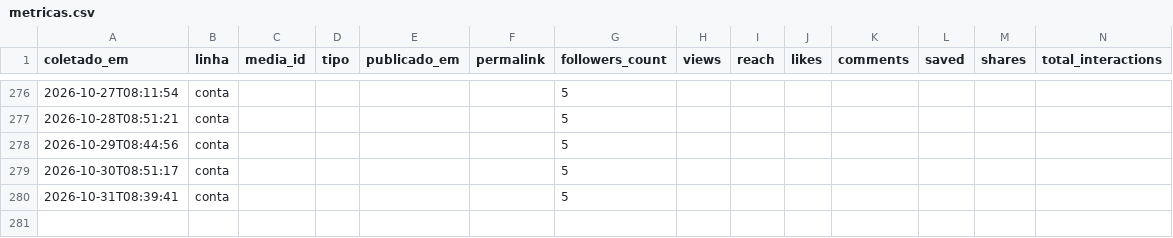
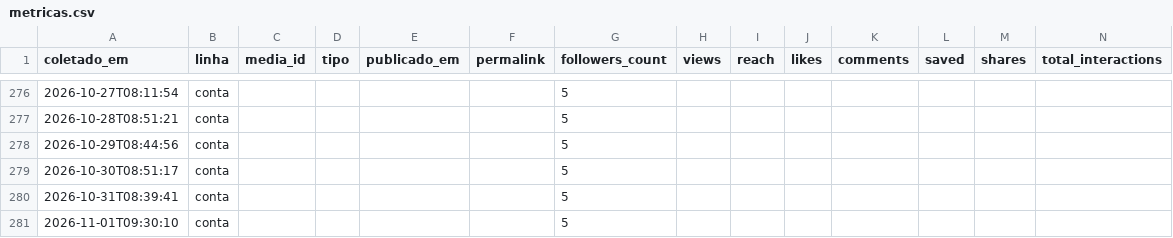
Before and after one commit to Hein-Rangel/astral-sem-do, a CSV file: automation/instagram/metricas.csv, drawn as a sheet; only a part is shown, gaps mark what is left out.

```diff
--- a/automation/instagram/metricas.csv
+++ b/automation/instagram/metricas.csv
@@ -280 +280,2 @@ coletado_em,linha,media_id,tipo,publicado_em,permalink,followers_count,views,rea
 2026-10-31T08:39:41,conta,,,,,5,,,,,,,
+2026-11-01T09:30:10,conta,,,,,5,,,,,,,
```
